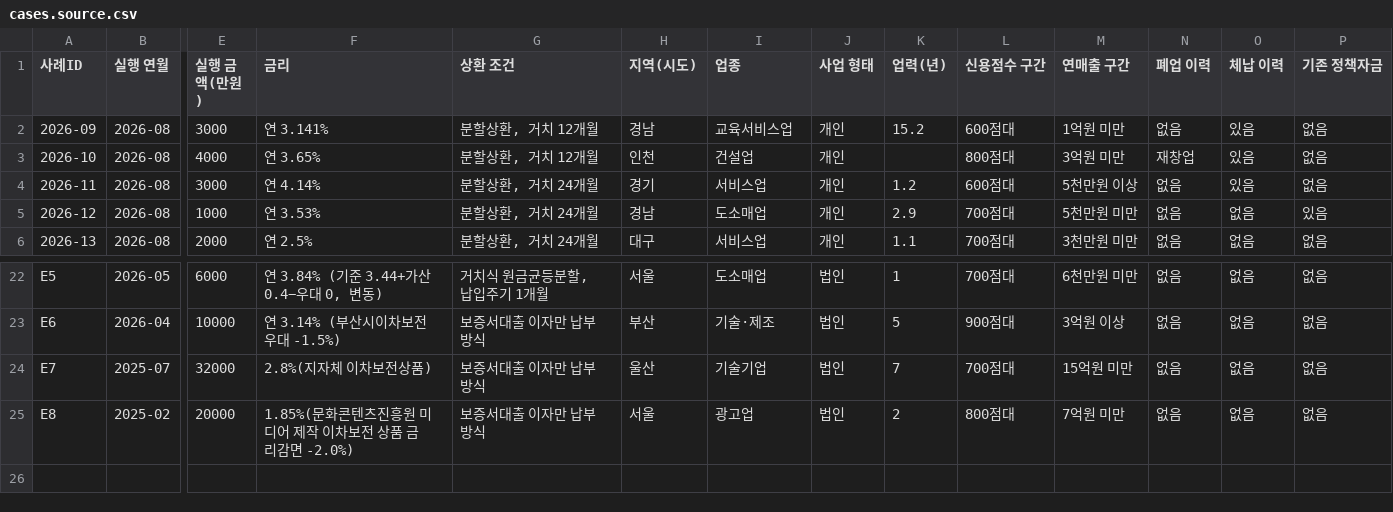
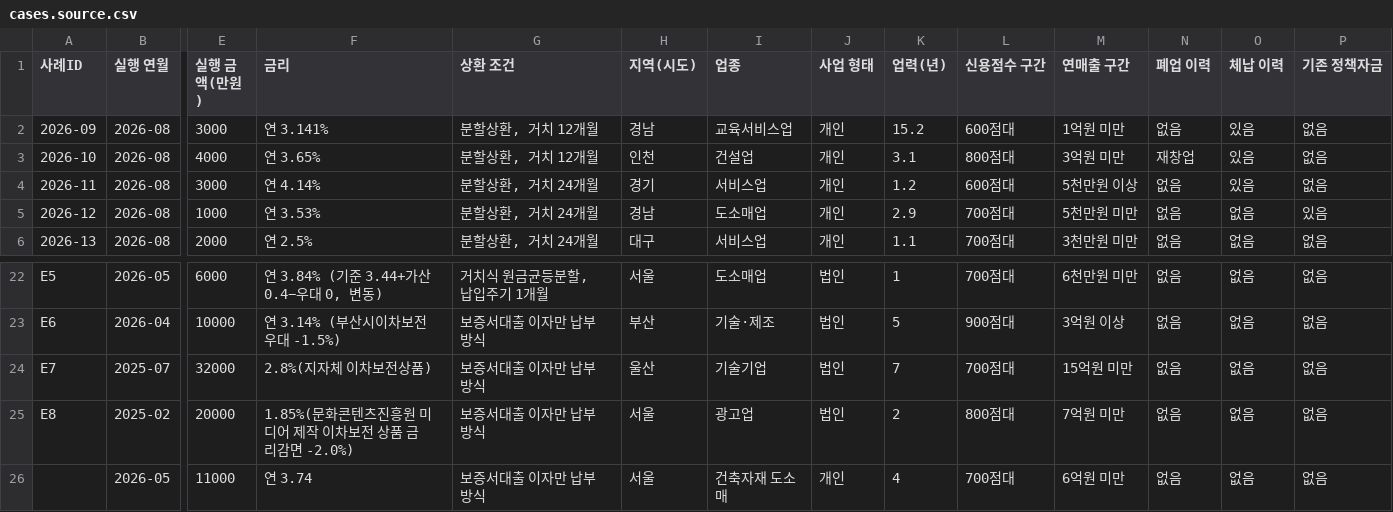
Before and after one commit to bkcow90-hue/bmaker-site, a CSV file: data/cases.source.csv, drawn as a sheet; only a part is shown, gaps mark what is left out; rows hold the shown columns only; the diff names each change by its address in the sheet, - before the commit and + after, or states it on an @@ line.

Commit message:
chore(cases): 원장 갱신 실패 기록 — bmaker.kr/data/ledger-status.txt 확인

```diff
--- a/data/cases.source.csv
+++ b/data/cases.source.csv
-K3 (업력(년)): (empty)
+K3 (업력(년)): 3.1
+row 26:  | 2026-05 | 11000 | 연 3.74 | 보증서대출 이자만 납부 방식 | 서울 | 건축자재 도소매 | 개인 | 4 | 700점대 | 6억원 미만 | 없음 | 없음 | 없음
```
Also changed, not shown: 1 other file.
